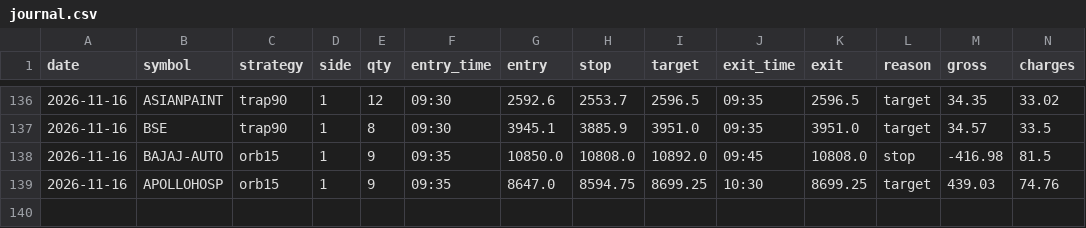
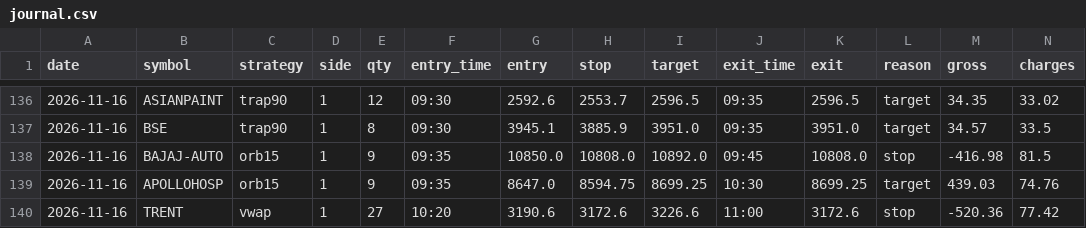
Before and after one commit to kushuvc/nse-paper-trader, a CSV file: paper/journal.csv, drawn as a sheet; only a part is shown, gaps mark what is left out; rows hold the shown columns only; the diff names each change by its address in the sheet, - before the commit and + after, or states it on an @@ line.

```diff
--- a/paper/journal.csv
+++ b/paper/journal.csv
+row 140: 2026-11-16 | TRENT | vwap | 1 | 27 | 10:20 | 3190.6 | 3172.6 | 3226.6 | 11:00 | 3172.6 | stop | -520.36 | 77.42
```
Also changed, not shown: 3 other files.
